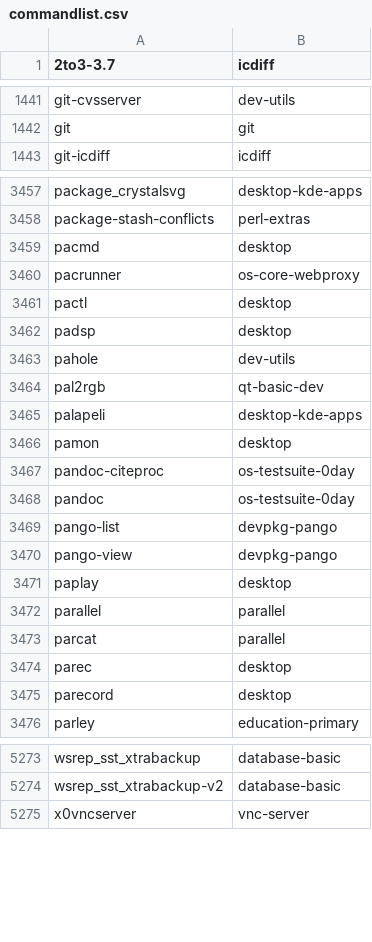
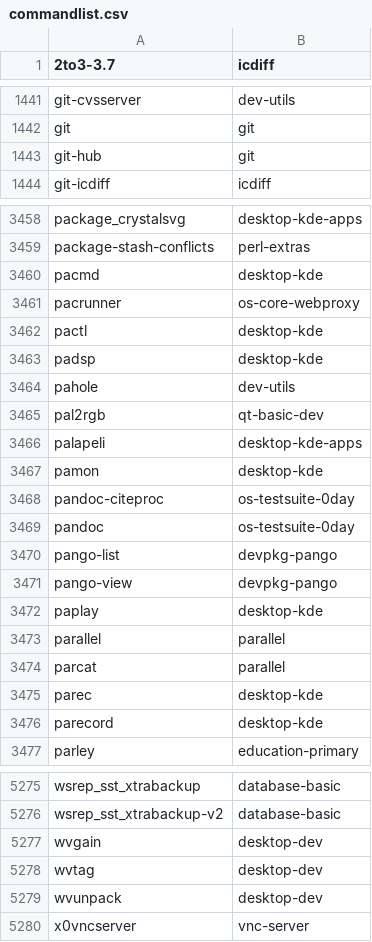
Before and after one commit to lebensterben/cnf, a CSV file: commandlist.csv, drawn as a sheet; only a part is shown, gaps mark what is left out; the diff covers the shown part only.

Commit message:
update command list

```diff
--- a/commandlist.csv
+++ b/commandlist.csv
@@ -1442,2 +1442,3 @@ git-cvsserver	dev-utils
 git	git
+git-hub	git
 git-icdiff	icdiff
@@ -3458,6 +3459,6 @@ package_crystalsvg	desktop-kde-apps
 package-stash-conflicts	perl-extras
-pacmd	desktop
+pacmd	desktop-kde
 pacrunner	os-core-webproxy
-pactl	desktop
-padsp	desktop
+pactl	desktop-kde
+padsp	desktop-kde
 pahole	dev-utils
@@ -3465,3 +3466,3 @@ pal2rgb	qt-basic-dev
 palapeli	desktop-kde-apps
-pamon	desktop
+pamon	desktop-kde
 pandoc-citeproc	os-testsuite-0day
@@ -3470,7 +3471,7 @@ pango-list	devpkg-pango
 pango-view	devpkg-pango
-paplay	desktop
+paplay	desktop-kde
 parallel	parallel
 parcat	parallel
-parec	desktop
-parecord	desktop
+parec	desktop-kde
+parecord	desktop-kde
 parley	education-primary
@@ -5274,2 +5276,5 @@ wsrep_sst_xtrabackup	database-basic
 wsrep_sst_xtrabackup-v2	database-basic
+wvgain	desktop-dev
+wvtag	desktop-dev
+wvunpack	desktop-dev
 x0vncserver	vnc-server
```
Also changed, not shown: 1 added row and 26 edited cells elsewhere in this file.
